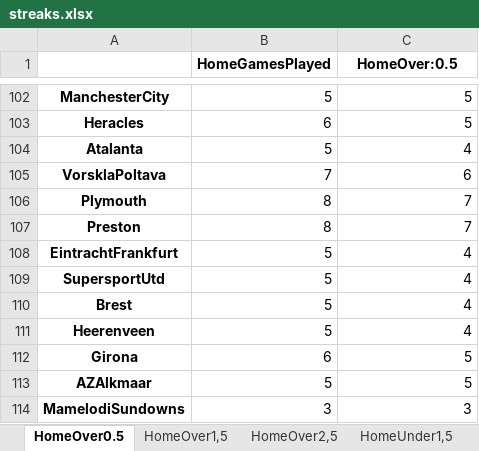
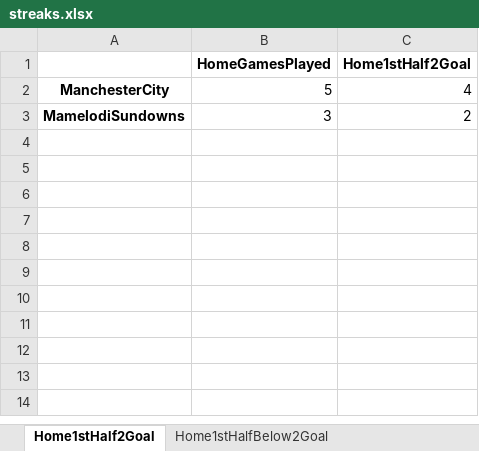
Before and after one commit to Git-Kampion/streaks, an Excel workbook: streaks.xlsx, sheet Home1stHalf2Goal, drawn as a sheet; only a part is shown, gaps mark what is left out; values as stored, in another font and other column widths than the file's, no borders; removed rows and columns are numbered as before the commit, all else as after; the diff covers the shown part only; the diff names each change by its address in the sheet, - before the commit and + after, or states it on an @@ line.

```diff
--- a/streaks.xlsx (sheet Home1stHalf2Goal)
+++ b/streaks.xlsx (sheet Home1stHalf2Goal)
-sheet tab: HomeOver0.5
+sheet tab: Home1stHalf2Goal
-sheet tab: HomeOver1,5
+sheet tab: Home1stHalfBelow2Goal
-sheet tab: HomeOver2,5
-sheet tab: HomeUnder1,5
-C1: HomeOver:0.5
+C1: Home1stHalf2Goal
-C2 (Home1stHalf2Goal): 5
+C2 (Home1stHalf2Goal): 4
-row 103: Heracles | 6 | 5
-row 104: Atalanta | 5 | 4
-row 105: VorsklaPoltava | 7 | 6
-row 106: Plymouth | 8 | 7
-row 107: Preston | 8 | 7
-row 108: EintrachtFrankfurt | 5 | 4
-row 109: SupersportUtd | 5 | 4
-row 110: Brest | 5 | 4
-row 111: Heerenveen | 5 | 4
-row 112: Girona | 6 | 5
-row 113: AZAlkmaar | 5 | 5
-C3 (Home1stHalf2Goal): 3
+C3 (Home1stHalf2Goal): 2
```
Also changed, not shown: 100 removed rows elsewhere in this sheet, sheet Home1stHalfBelow2Goal, other sheet tabs, 4 other files.
